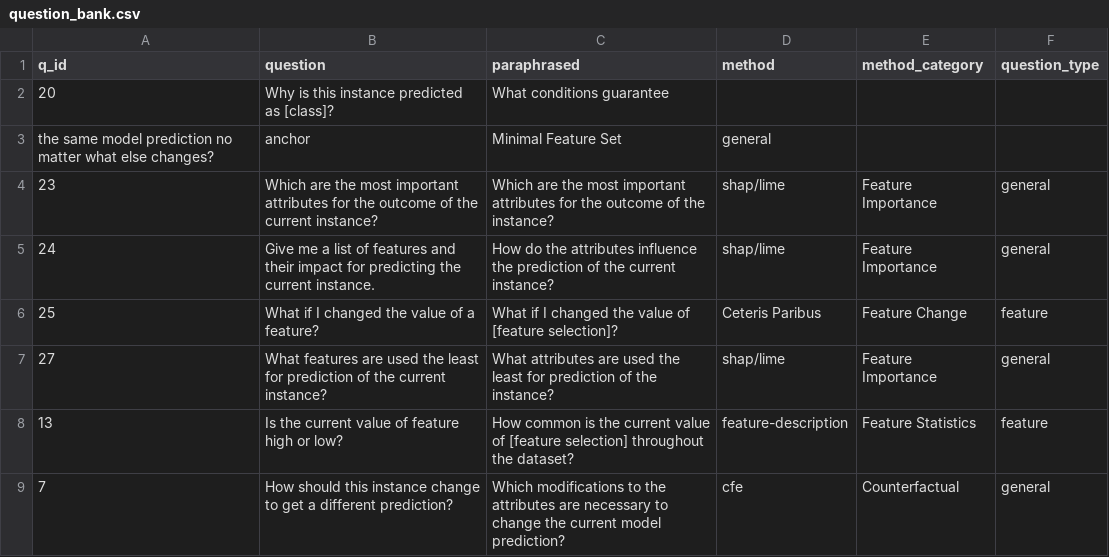
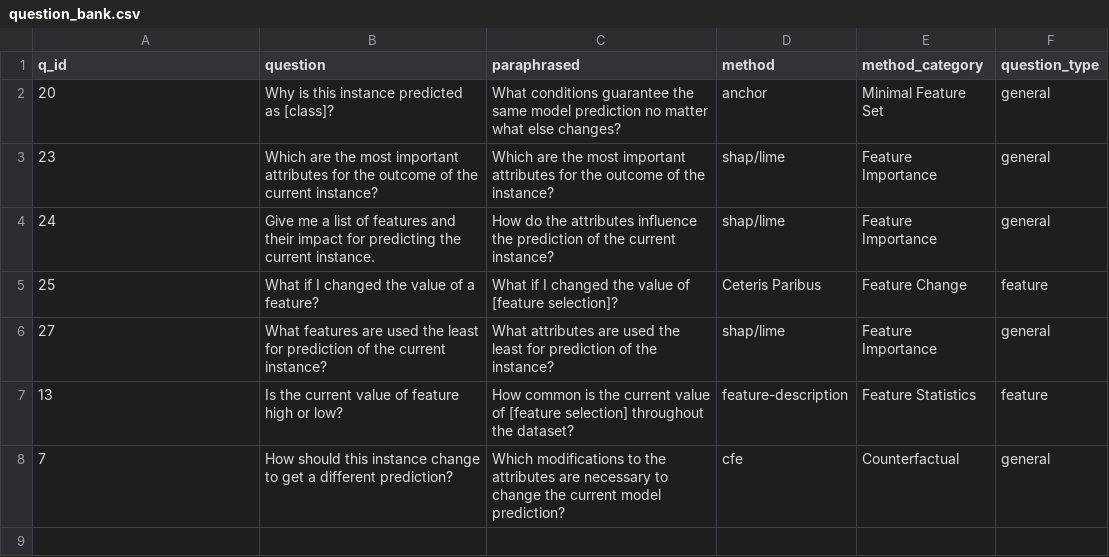
Before and after one commit to dimitrymindlin/Dialogue-XAI-APP, a CSV file: data/question_bank.csv, drawn as a sheet.

Commit message:
Corrected error in csv.

```diff
--- a/data/question_bank.csv
+++ b/data/question_bank.csv
@@ -1,4 +1,3 @@
 q_id;question;paraphrased;method;method_category;question_type
-20;Why is this instance predicted as [class]?;What conditions guarantee
-the same model prediction no matter what else changes?;anchor;Minimal Feature Set;general
+20;Why is this instance predicted as [class]?;What conditions guarantee the same model prediction no matter what else changes?;anchor;Minimal Feature Set;general
 23;Which are the most important attributes for the outcome of the current instance?; Which are the most important attributes for the outcome of the instance?;shap/lime;Feature Importance;general
```
